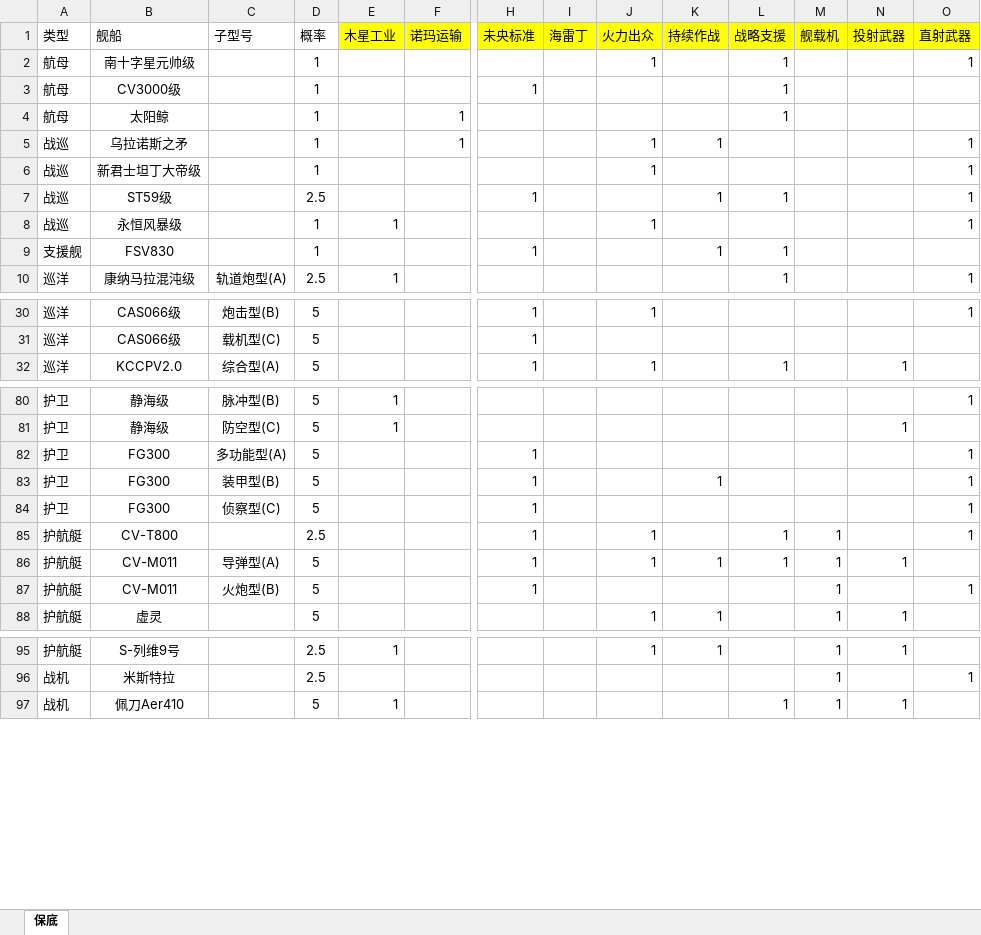
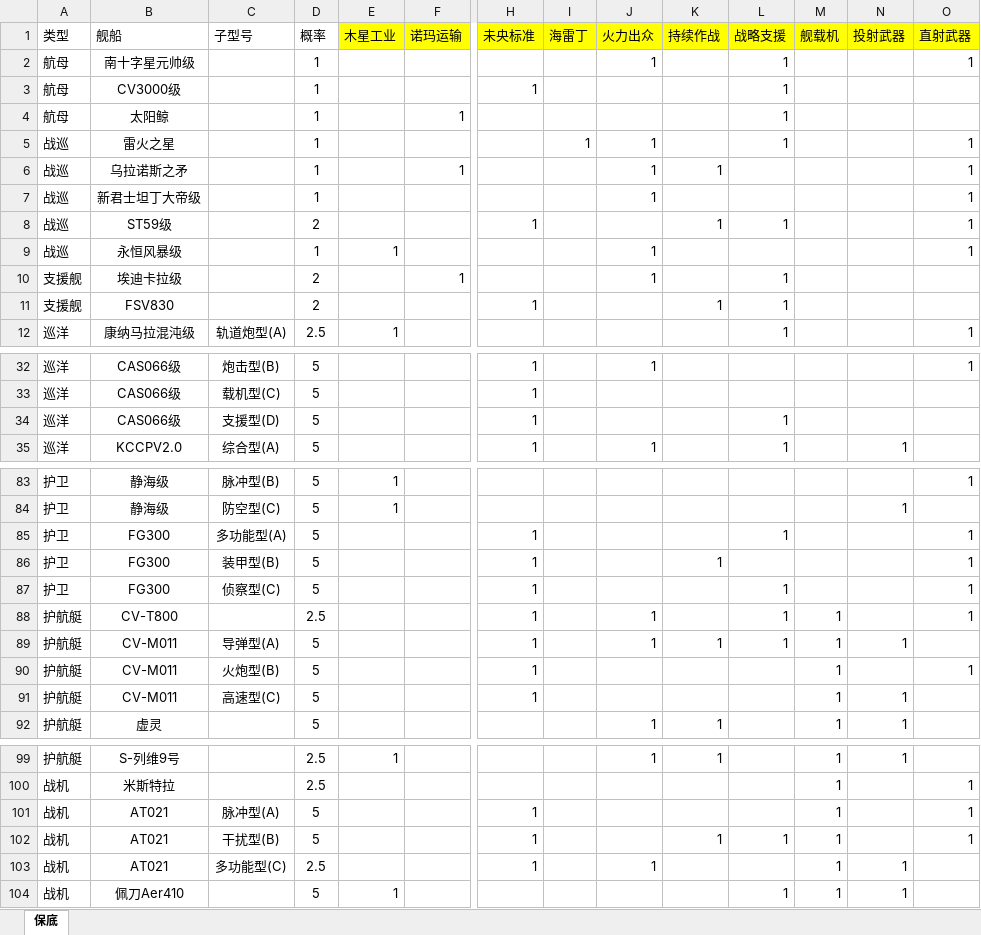
Before and after one commit to tctianchi/lagrange-research, an Excel workbook: src/data/data.xlsx, sheet 保底, drawn as a sheet; only a part is shown, gaps mark what is left out; values as stored, in another font and other column widths than the file's, no borders; addresses are those after the commit; rows hold the shown columns only; the diff names each change by its address in the sheet, - before the commit and + after, or states it on an @@ line.

Commit message:
add 雷火之星, 埃迪卡拉级, CAS066(D), CV-M011(C), AT021

```diff
--- a/src/data/data.xlsx (sheet 保底)
+++ b/src/data/data.xlsx (sheet 保底)
+row 5: 战巡 | 雷火之星 |  | 1 |  |  |  | 1 | 1 |  | 1 |  |  | 1
-D8 (概率): 2.5
+D8 (概率): 2
+row 10: 支援舰 | 埃迪卡拉级 |  | 2 |  | 1 |  |  | 1 |  | 1
-D11 (概率): 1
+D11 (概率): 2
+row 34: 巡洋 | CAS066级 | 支援型(D) | 5 |  |  | 1 |  |  |  | 1
-L85 (战略支援): (empty)
+L85 (战略支援): 1
-L87 (战略支援): (empty)
+L87 (战略支援): 1
+row 91: 护航艇 | CV-M011 | 高速型(C) | 5 |  |  | 1 |  |  |  |  | 1 | 1
+row 101: 战机 | AT021 | 脉冲型(A) | 5 |  |  | 1 |  |  |  |  | 1 |  | 1
+row 102: 战机 | AT021 | 干扰型(B) | 5 |  |  | 1 |  |  | 1 | 1 | 1 |  | 1
+row 103: 战机 | AT021 | 多功能型(C) | 2.5 |  |  | 1 |  | 1 |  |  | 1 | 1
```
Also changed, not shown: 1 other file.
